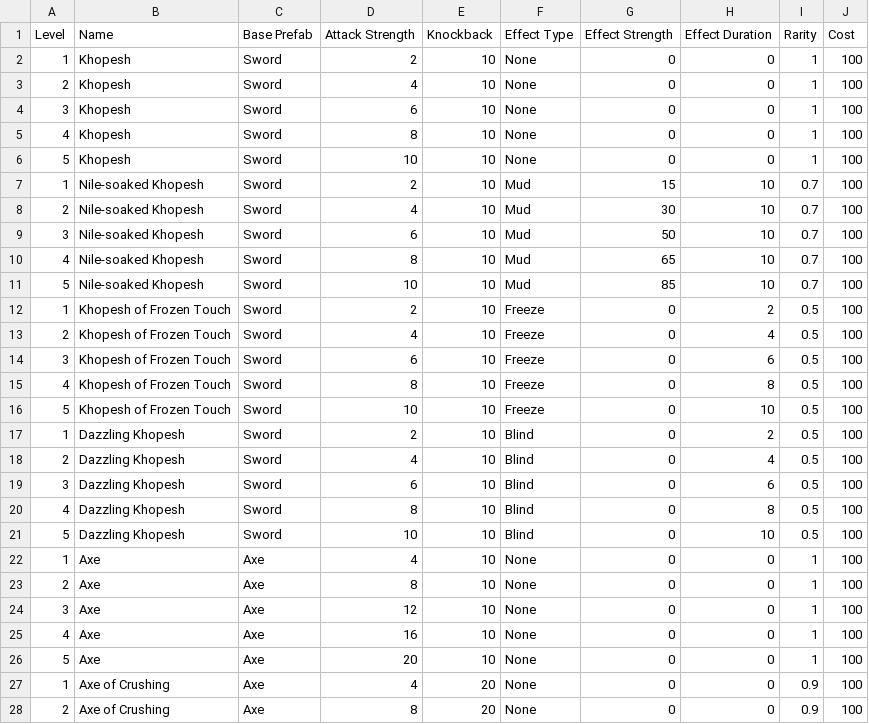
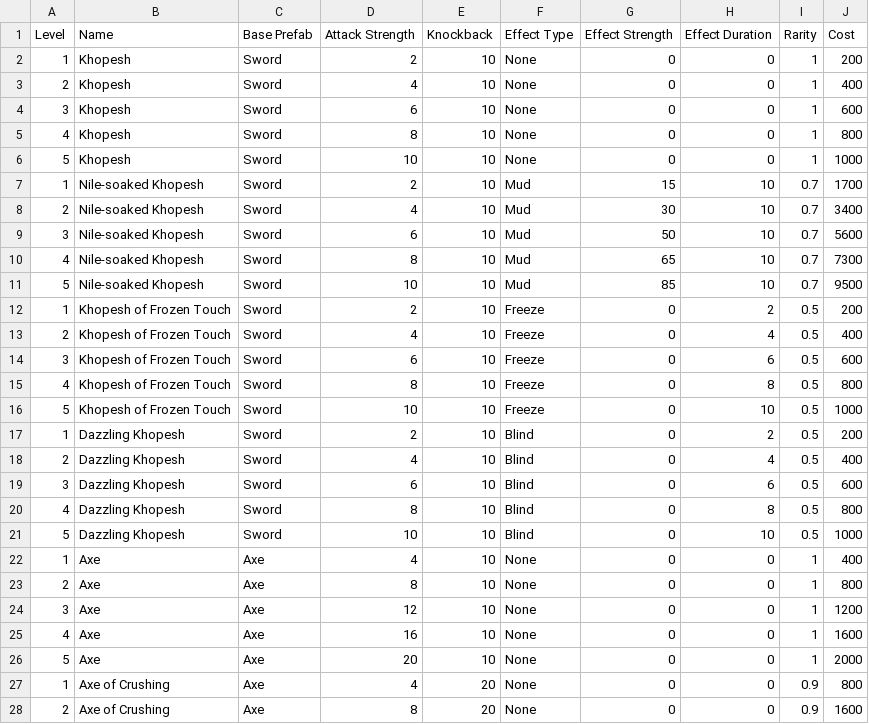
Before and after one commit to Silcoish/AgeOfAnubis, a CSV file: Age of Anubis/Assets/CSV Files/Weapons.csv, drawn as a sheet; only a part is shown; the diff covers the shown part only.

Commit message:
Created a dodgy formula for calculating gold based on weapon stats (will need to altered/made better later)

```diff
--- a/Age of Anubis/Assets/CSV Files/Weapons.csv
+++ b/Age of Anubis/Assets/CSV Files/Weapons.csv
@@ -1,28 +1,28 @@
 Level;Name;Base Prefab;Attack Strength;Knockback;Effect Type;Effect Strength;Effect Duration;Rarity;Cost
-1;Khopesh;Sword;2;10;None;0;0;1;100
-2;Khopesh;Sword;4;10;None;0;0;1;100
-3;Khopesh;Sword;6;10;None;0;0;1;100
-4;Khopesh;Sword;8;10;None;0;0;1;100
-5;Khopesh;Sword;10;10;None;0;0;1;100
-1;Nile-soaked Khopesh;Sword;2;10;Mud;15;10;0.7;100
-2;Nile-soaked Khopesh;Sword;4;10;Mud;30;10;0.7;100
-3;Nile-soaked Khopesh;Sword;6;10;Mud;50;10;0.7;100
-4;Nile-soaked Khopesh;Sword;8;10;Mud;65;10;0.7;100
-5;Nile-soaked Khopesh;Sword;10;10;Mud;85;10;0.7;100
-1;Khopesh of Frozen Touch;Sword;2;10;Freeze;0;2;0.5;100
-2;Khopesh of Frozen Touch;Sword;4;10;Freeze;0;4;0.5;100
-3;Khopesh of Frozen Touch;Sword;6;10;Freeze;0;6;0.5;100
-4;Khopesh of Frozen Touch;Sword;8;10;Freeze;0;8;0.5;100
-5;Khopesh of Frozen Touch;Sword;10;10;Freeze;0;10;0.5;100
-1;Dazzling Khopesh;Sword;2;10;Blind;0;2;0.5;100
-2;Dazzling Khopesh;Sword;4;10;Blind;0;4;0.5;100
-3;Dazzling Khopesh;Sword;6;10;Blind;0;6;0.5;100
-4;Dazzling Khopesh;Sword;8;10;Blind;0;8;0.5;100
-5;Dazzling Khopesh;Sword;10;10;Blind;0;10;0.5;100
-1;Axe;Axe;4;10;None;0;0;1;100
-2;Axe;Axe;8;10;None;0;0;1;100
-3;Axe;Axe;12;10;None;0;0;1;100
-4;Axe;Axe;16;10;None;0;0;1;100
-5;Axe;Axe;20;10;None;0;0;1;100
-1;Axe of Crushing;Axe;4;20;None;0;0;0.9;100
-2;Axe of Crushing;Axe;8;20;None;0;0;0.9;100
+1;Khopesh;Sword;2;10;None;0;0;1;200
+2;Khopesh;Sword;4;10;None;0;0;1;400
+3;Khopesh;Sword;6;10;None;0;0;1;600
+4;Khopesh;Sword;8;10;None;0;0;1;800
+5;Khopesh;Sword;10;10;None;0;0;1;1000
+1;Nile-soaked Khopesh;Sword;2;10;Mud;15;10;0.7;1700
+2;Nile-soaked Khopesh;Sword;4;10;Mud;30;10;0.7;3400
+3;Nile-soaked Khopesh;Sword;6;10;Mud;50;10;0.7;5600
+4;Nile-soaked Khopesh;Sword;8;10;Mud;65;10;0.7;7300
+5;Nile-soaked Khopesh;Sword;10;10;Mud;85;10;0.7;9500
+1;Khopesh of Frozen Touch;Sword;2;10;Freeze;0;2;0.5;200
+2;Khopesh of Frozen Touch;Sword;4;10;Freeze;0;4;0.5;400
+3;Khopesh of Frozen Touch;Sword;6;10;Freeze;0;6;0.5;600
+4;Khopesh of Frozen Touch;Sword;8;10;Freeze;0;8;0.5;800
+5;Khopesh of Frozen Touch;Sword;10;10;Freeze;0;10;0.5;1000
+1;Dazzling Khopesh;Sword;2;10;Blind;0;2;0.5;200
+2;Dazzling Khopesh;Sword;4;10;Blind;0;4;0.5;400
+3;Dazzling Khopesh;Sword;6;10;Blind;0;6;0.5;600
+4;Dazzling Khopesh;Sword;8;10;Blind;0;8;0.5;800
+5;Dazzling Khopesh;Sword;10;10;Blind;0;10;0.5;1000
+1;Axe;Axe;4;10;None;0;0;1;400
+2;Axe;Axe;8;10;None;0;0;1;800
+3;Axe;Axe;12;10;None;0;0;1;1200
+4;Axe;Axe;16;10;None;0;0;1;1600
+5;Axe;Axe;20;10;None;0;0;1;2000
+1;Axe of Crushing;Axe;4;20;None;0;0;0.9;800
+2;Axe of Crushing;Axe;8;20;None;0;0;0.9;1600
```
Also changed, not shown: 17 edited cells elsewhere in this file.
